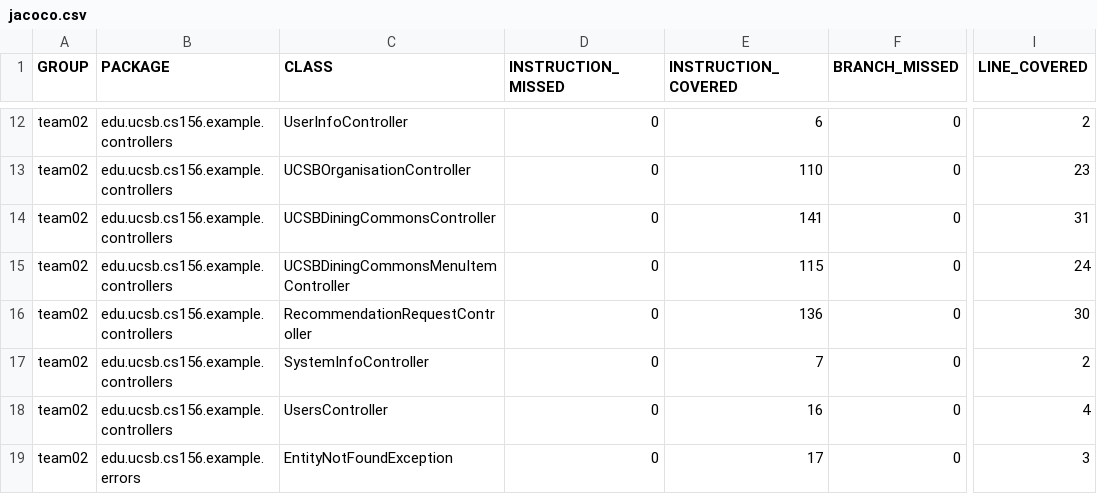
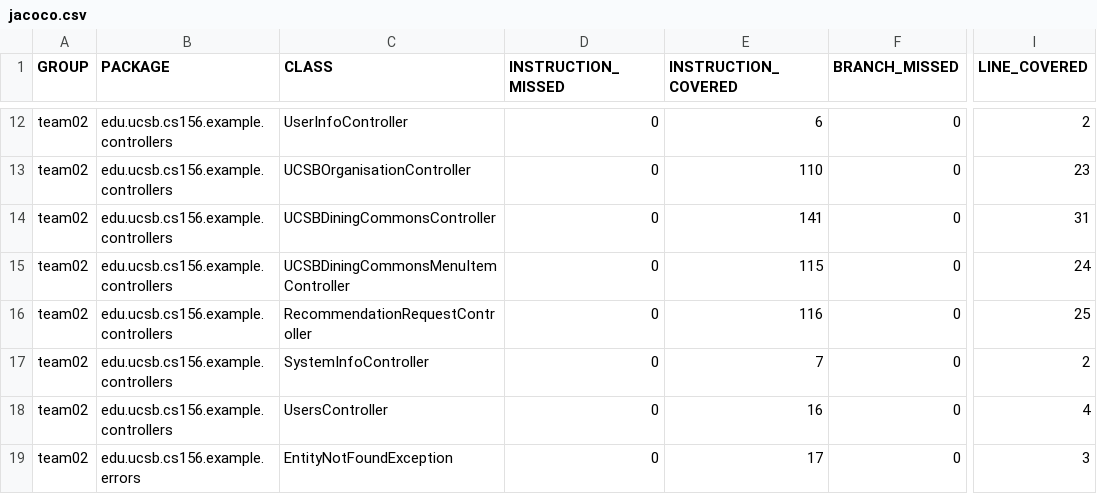
Before and after one commit to ucsb-cs156-w24/team02-w24-6pm-1, a CSV file: prs/50/jacoco/jacoco.csv, drawn as a sheet; only a part is shown, gaps mark what is left out; the diff names each change by its address in the sheet, - before the commit and + after, or states it on an @@ line.

```diff
--- a/prs/50/jacoco/jacoco.csv
+++ b/prs/50/jacoco/jacoco.csv
-E16 (INSTRUCTION_COVERED): 136
+E16 (INSTRUCTION_COVERED): 116
-I16 (LINE_COVERED): 30
+I16 (LINE_COVERED): 25
```
Also changed, not shown: 7 other files.
